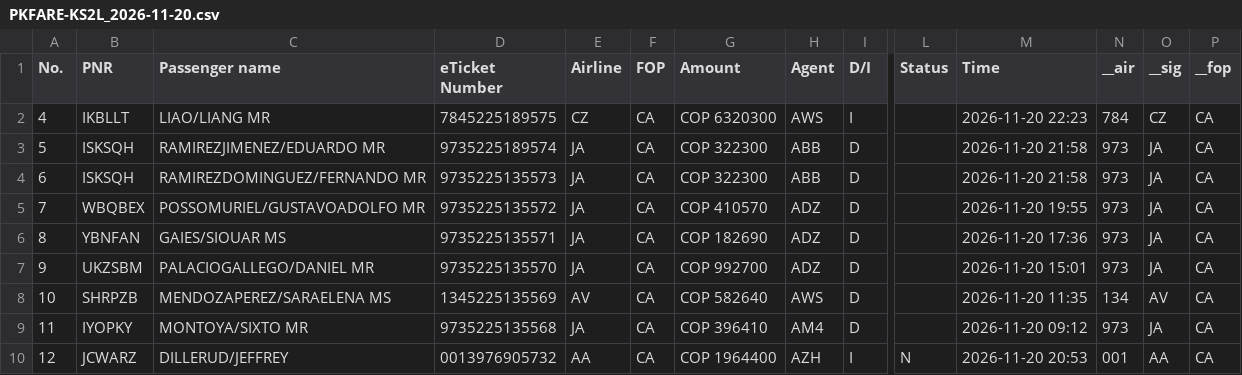
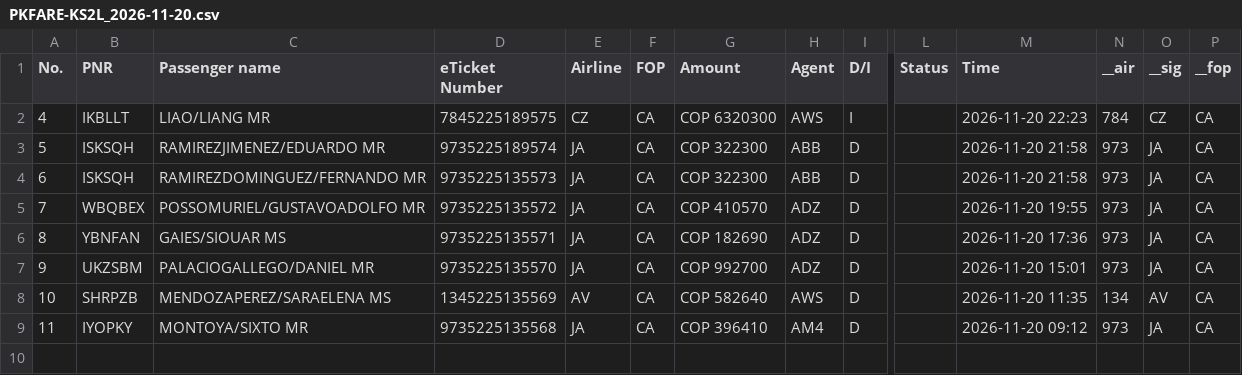
Before and after one commit to danielvergara577-debug/Informes, a CSV file: fuente/PKFARE-KS2L_2026-11-20.csv, drawn as a sheet; only a part is shown, gaps mark what is left out; rows hold the shown columns only; the diff names each change by its address in the sheet, - before the commit and + after, or states it on an @@ line.

```diff
--- a/fuente/PKFARE-KS2L_2026-11-20.csv
+++ b/fuente/PKFARE-KS2L_2026-11-20.csv
-row 10: 12 | JCWARZ | DILLERUD/JEFFREY | 0013976905732 | AA | CA | COP 1964400 | AZH | I | N | 2026-11-20 20:53 | 001 | AA | CA
```
Also changed, not shown: fuente/PKFARE-KS2L_2026-10-12.csv, fuente/PKFARE-KS2L_2026-10-13.csv, 7 other files.
